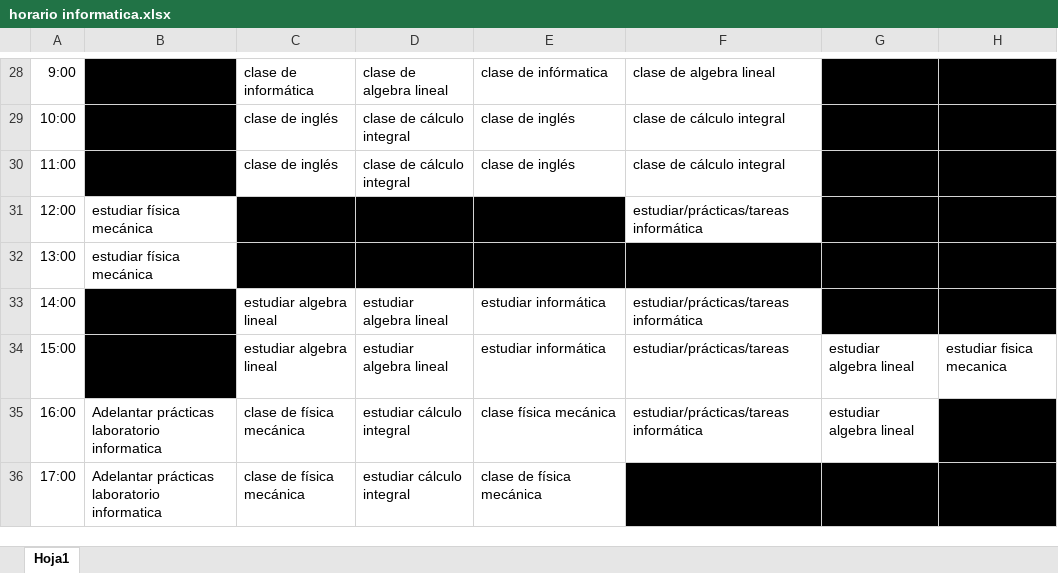
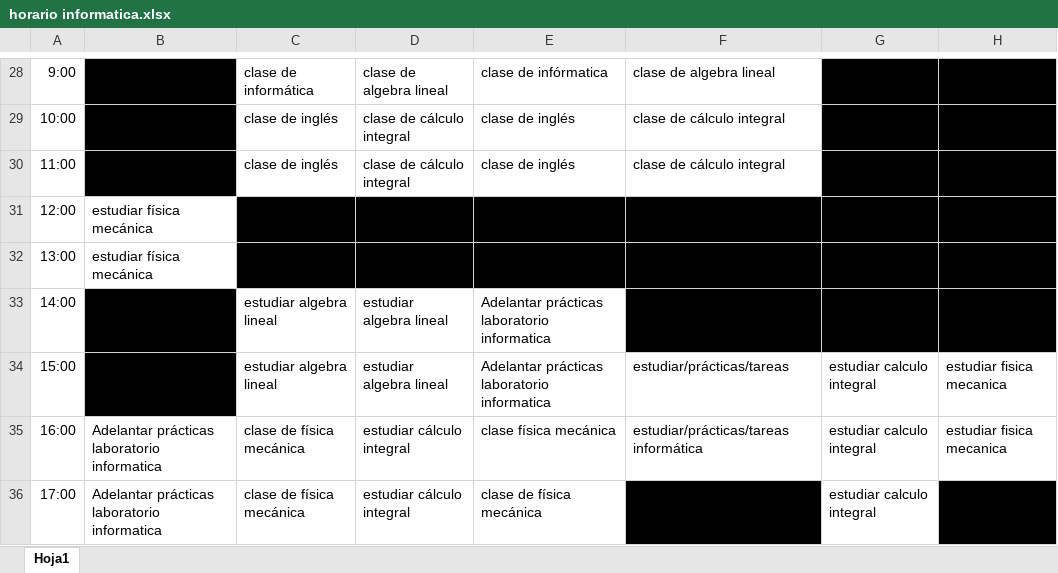
Before and after one commit to EmmanuelGarces9/calendarioinformatica, an Excel workbook: horario informatica.xlsx, sheet Hoja1, drawn as a sheet; only a part is shown, gaps mark what is left out; values as stored, in another font and other column widths than the file's, no borders; the diff covers the shown part only; the diff names each change by its address in the sheet, - before the commit and + after, or states it on an @@ line.

Commit message:
Actualización de cambios de la semana pasada desde el 22 hasta hoy 28, algunas horas de estudio se vieron trocadas por la práctica de laboratorio de info y otras razones

```diff
--- a/horario informatica.xlsx (sheet Hoja1)
+++ b/horario informatica.xlsx (sheet Hoja1)
-F31 fill: none
+F31 fill: #000000
-E33:E34: estudiar informática
+E33:E34: Adelantar prácticas laboratorio informatica
-F33 fill: none
+F33 fill: #000000
-G34:G35: estudiar algebra lineal
+G34:G35: estudiar calculo integral
-H35 fill: #000000
+H35 fill: none
-G36 fill: #000000
+G36 fill: none
```
Also changed, not shown: 14 edited cells and cell formats elsewhere in this sheet.
